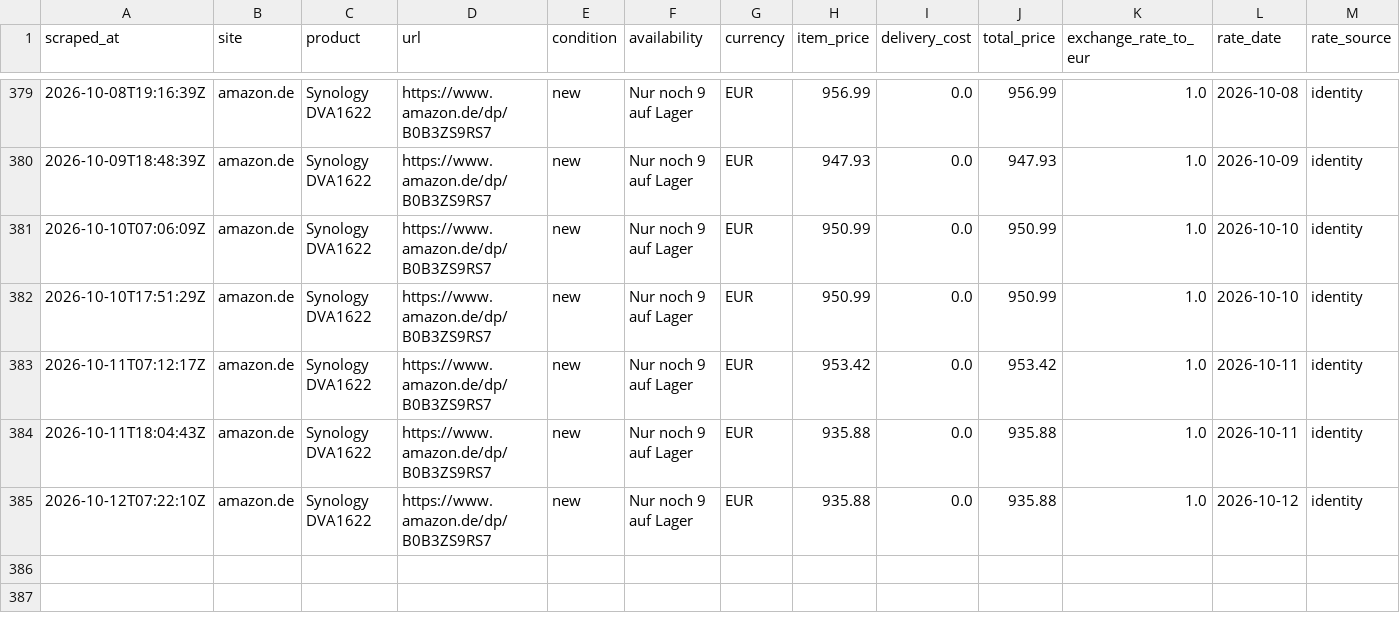
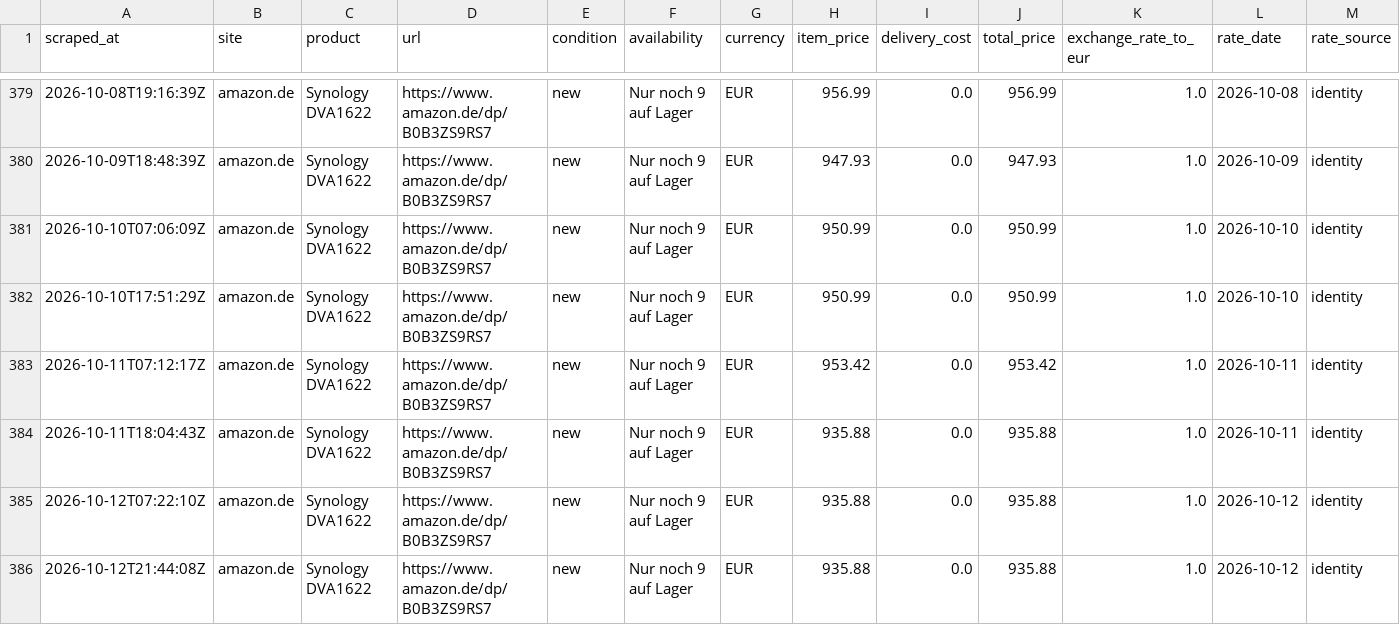
Before and after one commit to matthew-panayiotou/claude-code-web-2, a CSV file: data/synology_price_history.csv, drawn as a sheet; only a part is shown, gaps mark what is left out; rows hold the shown columns only; the diff names each change by its address in the sheet, - before the commit and + after, or states it on an @@ line.

```diff
--- a/data/synology_price_history.csv
+++ b/data/synology_price_history.csv
+row 386: 2026-10-12T21:44:08Z | amazon.de | Synology DVA1622 | https://www.amazon.de/dp/B0B3ZS9RS7 | new | Nur noch 9 auf Lager | EUR | 935.88 | 0.0 | 935.88 | 1.0 | 2026-10-12 | identity
```
Also changed, not shown: 1 other file.
